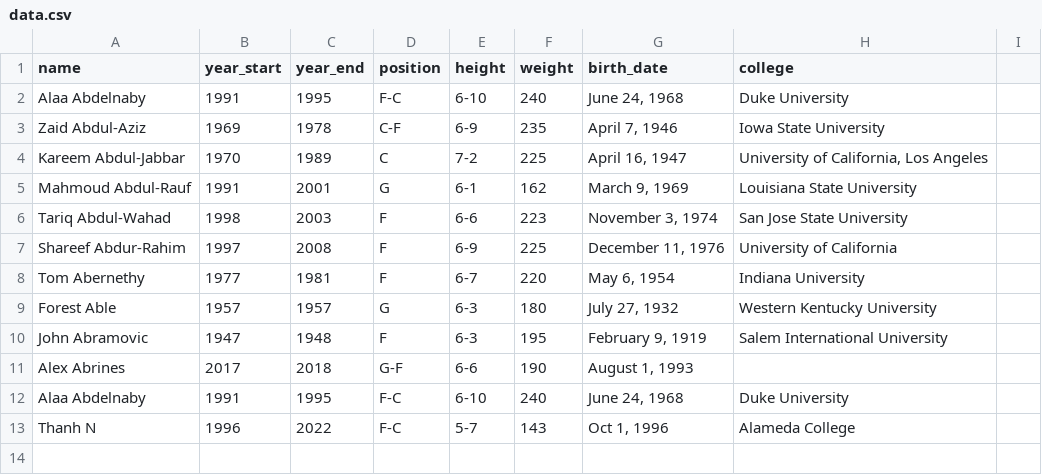
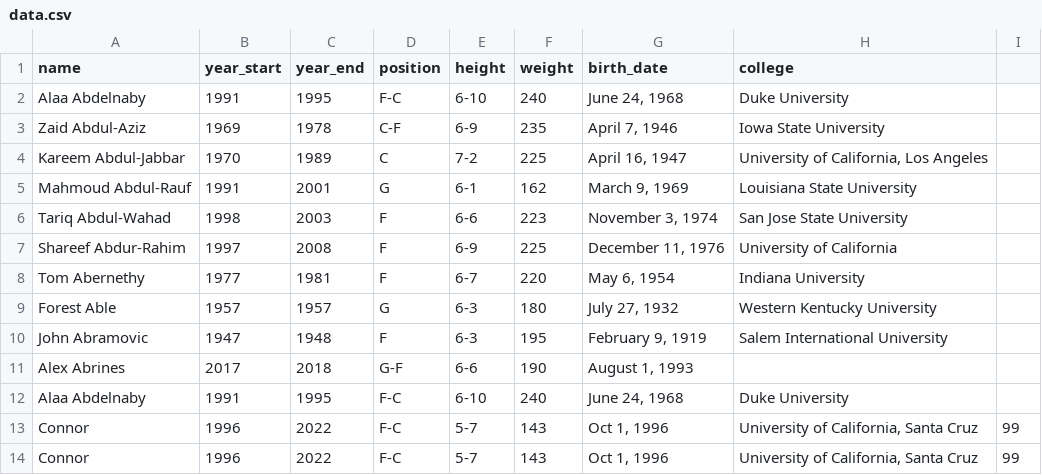
Before and after one commit to ConnorCable/Qwasar, a CSV file: fullstack/mySQLite3/data.csv, drawn as a sheet.

Commit message:
implement update, clean up run_insert
Co-authored-by: Thanh Ngo <510thanh.ngo@gmail.com>

```diff
--- a/fullstack/mySQLite3/data.csv
+++ b/fullstack/mySQLite3/data.csv
@@ -12,2 +12,3 @@ Alex Abrines,2017,2018,G-F,6-6,190,"August 1, 1993",
 Alaa Abdelnaby,1991,1995,F-C,6-10,240,"June 24, 1968",Duke University
-Thanh N,1996,2022,F-C,5-7,143,"Oct 1, 1996",Alameda College
+Connor,1996,2022,F-C,5-7,143,"Oct 1, 1996","University of California, Santa Cruz",99
+Connor,1996,2022,F-C,5-7,143,"Oct 1, 1996","University of California, Santa Cruz",99
```
Also changed, not shown: 2 other files.
